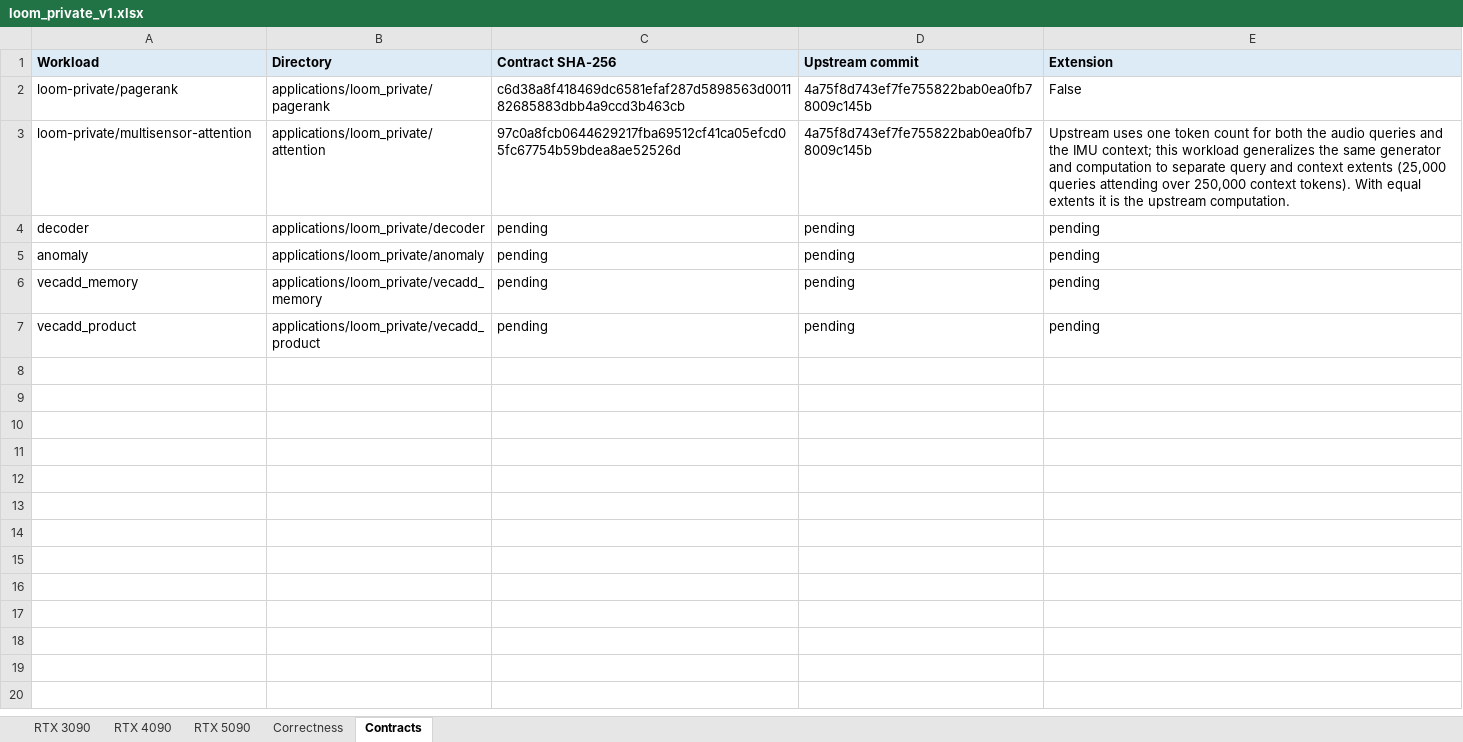
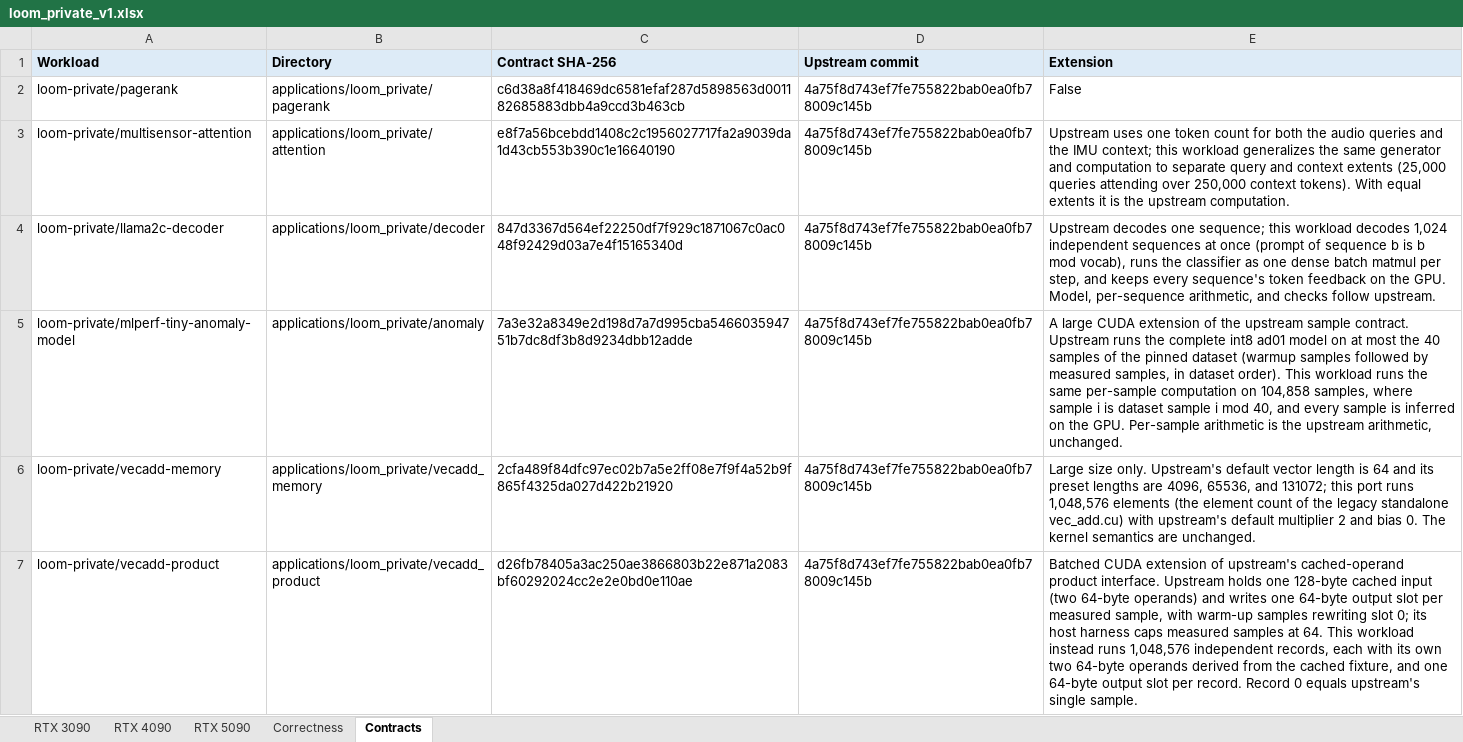
Before and after one commit to ankaijin/cuda-elastic, an Excel workbook: results/loom_private/loom_private_v1.xlsx, sheet Contracts, drawn as a sheet; values as stored, in another font and other column widths than the file's, no borders; removed rows and columns are numbered as before the commit, all else as after; the diff names each change by its address in the sheet, - before the commit and + after, or states it on an @@ line.

```diff
--- a/results/loom_private/loom_private_v1.xlsx (sheet Contracts)
+++ b/results/loom_private/loom_private_v1.xlsx (sheet Contracts)
-C3 (Contract SHA-256): 97c0a8fcb0644629217fba69512cf41ca05efcd05fc67754b59bdea8ae52526d
+C3 (Contract SHA-256): e8f7a56bcebdd1408c2c1956027717fa2a9039da1d43cb553b390c1e16640190
-row 4: decoder | applications/loom_private/decoder | pending | pending | pending
-row 5: anomaly | applications/loom_private/anomaly | pending | pending | pending
-row 6: vecadd_memory | applications/loom_private/vecadd_memory | pending | pending | pending
-row 7: vecadd_product | applications/loom_private/vecadd_product | pending | pending | pending
+row 4: loom-private/llama2c-decoder | applications/loom_private/decoder | 847d3367d564ef22250df7f929c1871067c0ac048f92429d03a7e4f15165340d | 4a75f8d743ef7fe755822bab0ea0fb78009c145b | Upstream decodes one sequence; this workload decodes 1,024 independent sequences at once (prompt of sequence b is b mod vocab), runs the classifier as one dense batch matmul per step, and keeps every sequence's token feedback on the GPU. Model, per-sequence arithmetic, and checks follow upstream.
+row 5: loom-private/mlperf-tiny-anomaly-model | applications/loom_private/anomaly | 7a3e32a8349e2d198d7a7d995cba546603594751b7dc8df3b8d9234dbb12adde | 4a75f8d743ef7fe755822bab0ea0fb78009c145b | A large CUDA extension of the upstream sample contract. Upstream runs the complete int8 ad01 model on at most the 40 samples of the pinned dataset (warmup samples followed by measured samples, in dataset order). This workload runs the same per-sample computation on 104,858 samples, where sample i is dataset sample i mod 40, and every sample is inferred on the GPU. Per-sample arithmetic is the upstream arithmetic, unchanged.
+row 6: loom-private/vecadd-memory | applications/loom_private/vecadd_memory | 2cfa489f84dfc97ec02b7a5e2ff08e7f9f4a52b9f865f4325da027d422b21920 | 4a75f8d743ef7fe755822bab0ea0fb78009c145b | Large size only. Upstream's default vector length is 64 and its preset lengths are 4096, 65536, and 131072; this port runs 1,048,576 elements (the element count of the legacy standalone vec_add.cu) with upstream's default multiplier 2 and bias 0. The kernel semantics are unchanged.
+row 7: loom-private/vecadd-product | applications/loom_private/vecadd_product | d26fb78405a3ac250ae3866803b22e871a2083bf60292024cc2e2e0bd0e110ae | 4a75f8d743ef7fe755822bab0ea0fb78009c145b | Batched CUDA extension of upstream's cached-operand product interface. Upstream holds one 128-byte cached input (two 64-byte operands) and writes one 64-byte output slot per measured sample, with warm-up samples rewriting slot 0; its host harness caps measured samples at 64. This workload instead runs 1,048,576 independent records, each with its own two 64-byte operands derived from the cached fixture, and one 64-byte output slot per record. Record 0 equals upstream's single sample.
```
Also changed, not shown: sheet Correctness, sheet RTX 3090, sheet RTX 4090, sheet RTX 5090, 1 other file.
